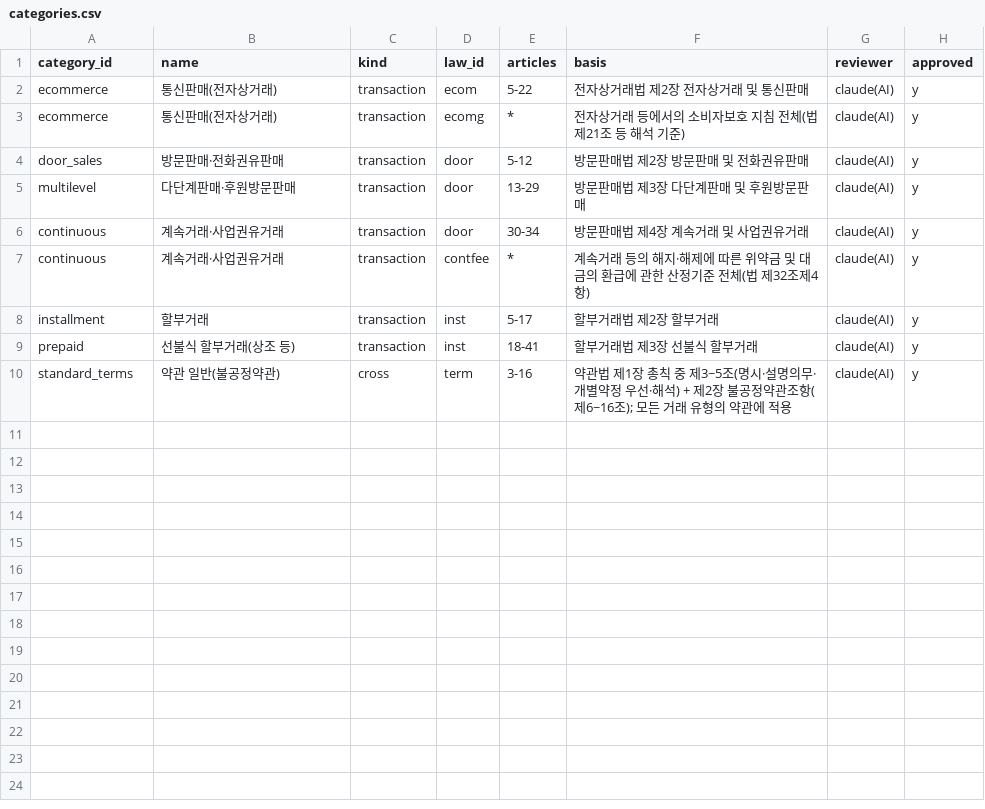
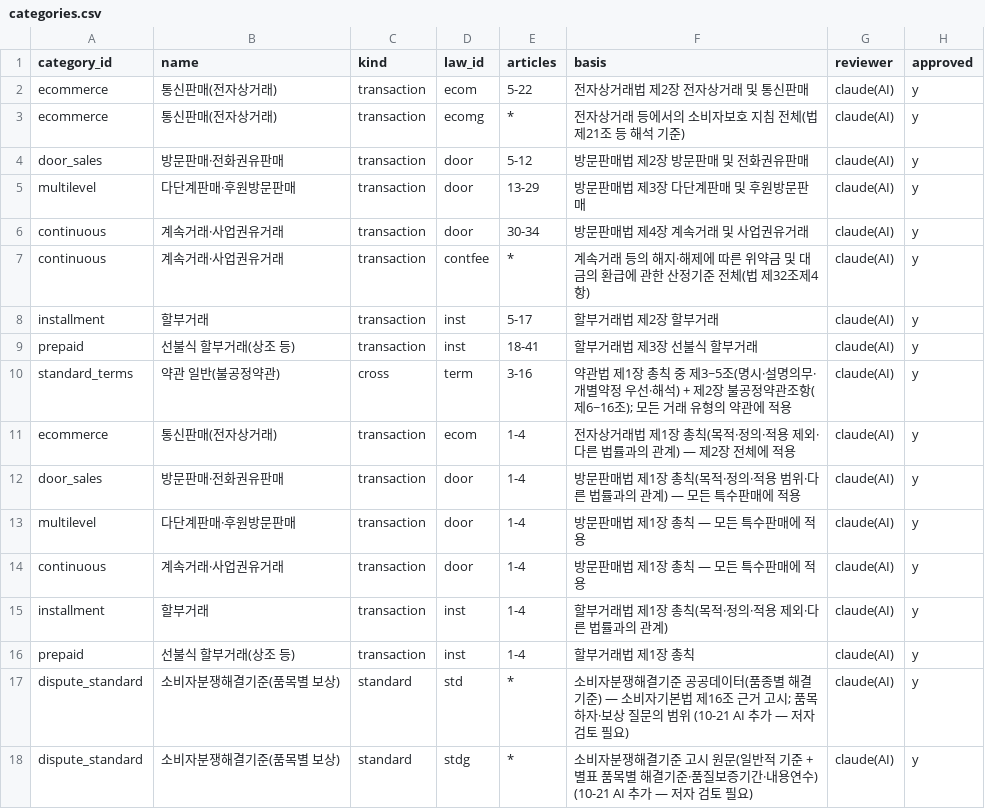
Before and after one commit to pyr27/consumer-remedy-kgrag, a CSV file: data/categories.csv, drawn as a sheet; the diff names each change by its address in the sheet, - before the commit and + after, or states it on an @@ line.

```diff
--- a/data/categories.csv
+++ b/data/categories.csv
+row 11: ecommerce | 통신판매(전자상거래) | transaction | ecom | 1-4 | 전자상거래법 제1장 총칙(목적·정의·적용 제외·다른 법률과의 관계) — 제2장 전체에 적용 | claude(AI) | y
+row 12: door_sales | 방문판매·전화권유판매 | transaction | door | 1-4 | 방문판매법 제1장 총칙(목적·정의·적용 범위·다른 법률과의 관계) — 모든 특수판매에 적용 | claude(AI) | y
+row 13: multilevel | 다단계판매·후원방문판매 | transaction | door | 1-4 | 방문판매법 제1장 총칙 — 모든 특수판매에 적용 | claude(AI) | y
+row 14: continuous | 계속거래·사업권유거래 | transaction | door | 1-4 | 방문판매법 제1장 총칙 — 모든 특수판매에 적용 | claude(AI) | y
+row 15: installment | 할부거래 | transaction | inst | 1-4 | 할부거래법 제1장 총칙(목적·정의·적용 제외·다른 법률과의 관계) | claude(AI) | y
+row 16: prepaid | 선불식 할부거래(상조 등) | transaction | inst | 1-4 | 할부거래법 제1장 총칙 | claude(AI) | y
+row 17: dispute_standard | 소비자분쟁해결기준(품목별 보상) | standard | std | * | 소비자분쟁해결기준 공공데이터(품종별 해결기준) — 소비자기본법 제16조 근거 고시; 품목 하자·보상 질문의 범위 (10-21 AI 추가 — 저자 검토 필요) | claude(AI) | y
+row 18: dispute_standard | 소비자분쟁해결기준(품목별 보상) | standard | stdg | * | 소비자분쟁해결기준 고시 원문(일반적 기준 + 별표 품목별 해결기준·품질보증기간·내용연수) (10-21 AI 추가 — 저자 검토 필요) | claude(AI) | y
```
Also changed, not shown: 6 other files.
